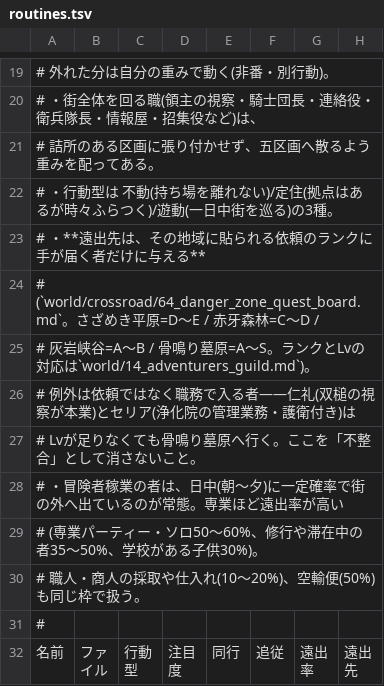
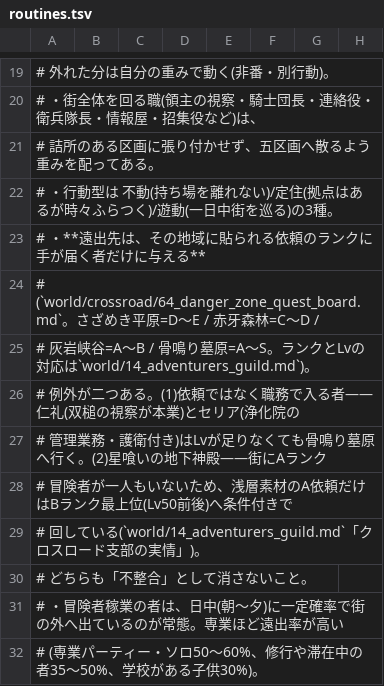
Before and after one commit to akisumann/123, a TSV file: tools/routines.tsv, drawn as a sheet; only a part is shown, gaps mark what is left out; the shorter side is filled out with more unchanged rows; rows hold the shown columns only; the diff names each change by its address in the sheet, - before the commit and + after, or states it on an @@ line.

```diff
--- a/tools/routines.tsv
+++ b/tools/routines.tsv
-A26: # 例外は依頼ではなく職務で入る者——仁礼(双槌の視察が本業)とセリア(浄化院の管理業務・護衛付き)は
+A26: # 例外が二つある。(1)依頼ではなく職務で入る者——仁礼(双槌の視察が本業)とセリア(浄化院の
-A27: # Lvが足りなくても骨鳴り墓原へ行く。ここを「不整合」として消さないこと。
+A27: # 管理業務・護衛付き)はLvが足りなくても骨鳴り墓原へ行く。(2)星喰いの地下神殿——街にAランク
+row 28: # 冒険者が一人もいないため、浅層素材のA依頼だけはBランク最上位(Lv50前後)へ条件付きで
+row 29: # 回している(`world/14_adventurers_guild.md`「クロスロード支部の実情」)。
+row 30: # どちらも「不整合」として消さないこと。
```
Also changed, not shown: 6 other files.
